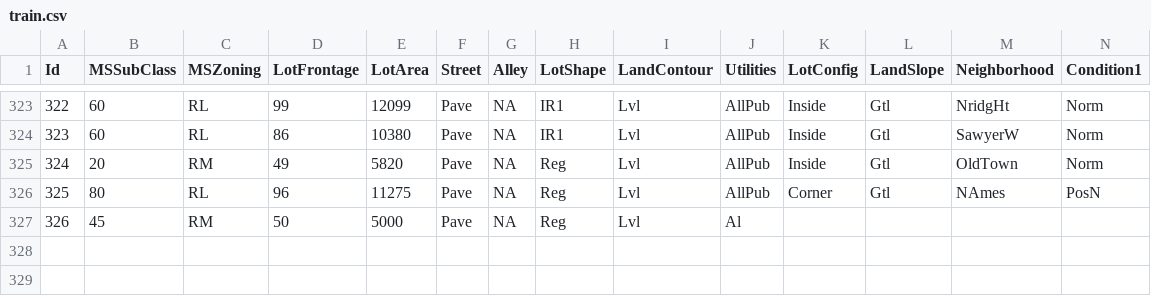
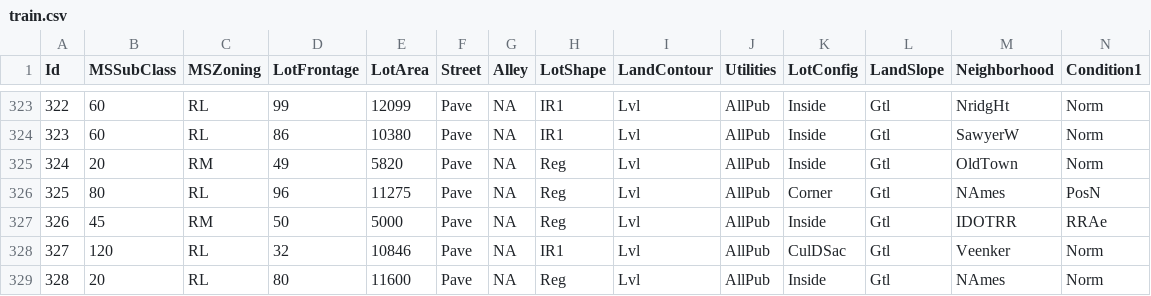
Before and after one commit to alioaza/-Architicture-Seminars-Msc-2nd-, a CSV file: train.csv, drawn as a sheet; only a part is shown, gaps mark what is left out; removed rows and columns are numbered as before the commit, all else as after; rows hold the shown columns only; the diff names each change by its address in the sheet, - before the commit and + after, or states it on an @@ line.

```diff
--- a/train.csv
+++ b/train.csv
-row 327: 326 | 45 | RM | 50 | 5000 | Pave | NA | Reg | Lvl | Al
+row 327: 326 | 45 | RM | 50 | 5000 | Pave | NA | Reg | Lvl | AllPub | Inside | Gtl | IDOTRR | RRAe
+row 328: 327 | 120 | RL | 32 | 10846 | Pave | NA | IR1 | Lvl | AllPub | CulDSac | Gtl | Veenker | Norm
+row 329: 328 | 20 | RL | 80 | 11600 | Pave | NA | Reg | Lvl | AllPub | Inside | Gtl | NAmes | Norm
```
